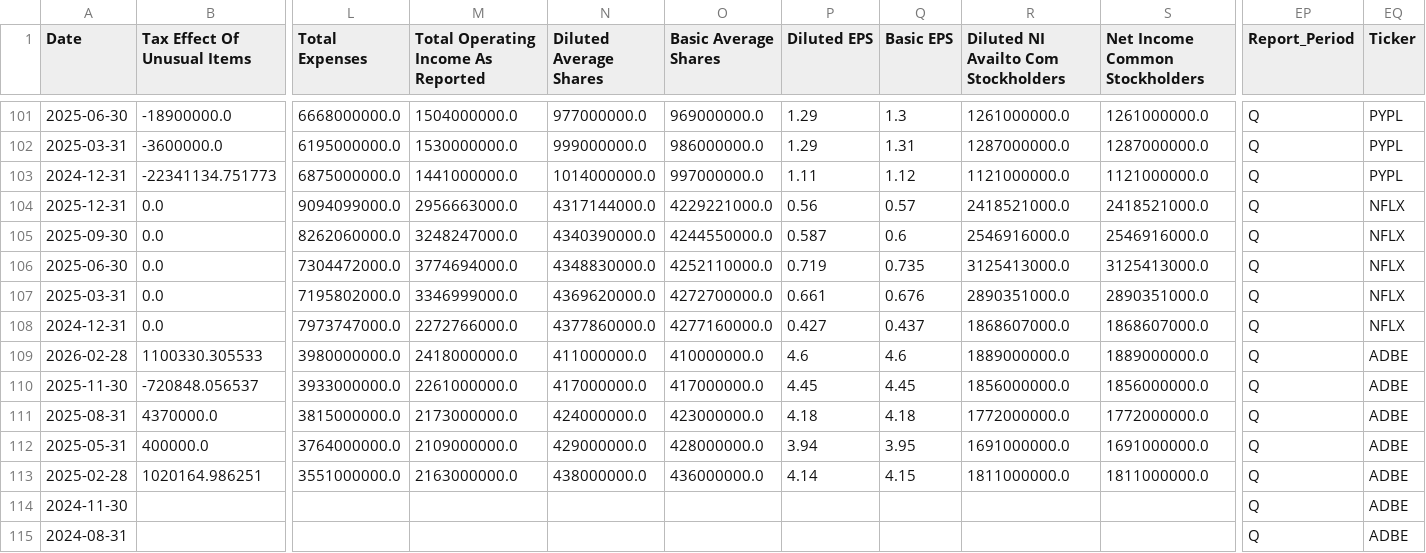
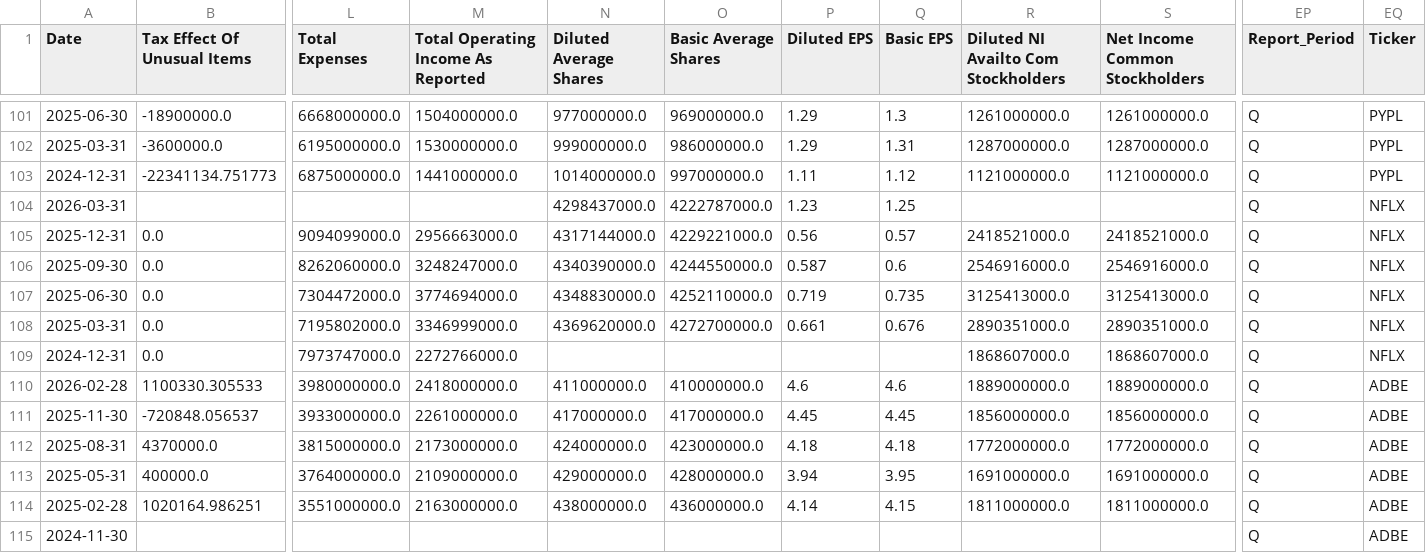
Before and after one commit to laihoangson/financial-analytic, a CSV file: data/raw/raw_financials_quarterly.csv, drawn as a sheet; only a part is shown, gaps mark what is left out; the shorter side is filled out with more unchanged rows; addresses are those after the commit; rows hold the shown columns only; the diff names each change by its address in the sheet, - before the commit and + after, or states it on an @@ line.

```diff
--- a/data/raw/raw_financials_quarterly.csv
+++ b/data/raw/raw_financials_quarterly.csv
+row 104: 2026-03-31 |  |  |  | 4298437000.0 | 4222787000.0 | 1.23 | 1.25 |  |  | Q | NFLX
-N109 (Diluted Average Shares): 4377860000.0
+N109 (Diluted Average Shares): (empty)
-O109 (Basic Average Shares): 4277160000.0
+O109 (Basic Average Shares): (empty)
-P109 (Diluted EPS): 0.427
+P109 (Diluted EPS): (empty)
-Q109 (Basic EPS): 0.437
+Q109 (Basic EPS): (empty)
```
Also changed, not shown: data/cleaned/financial_statements.csv.
